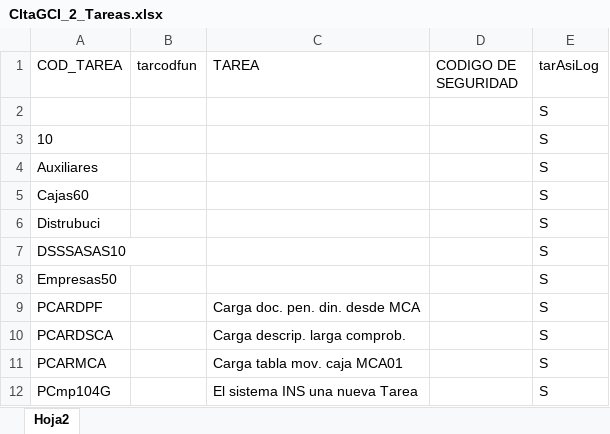
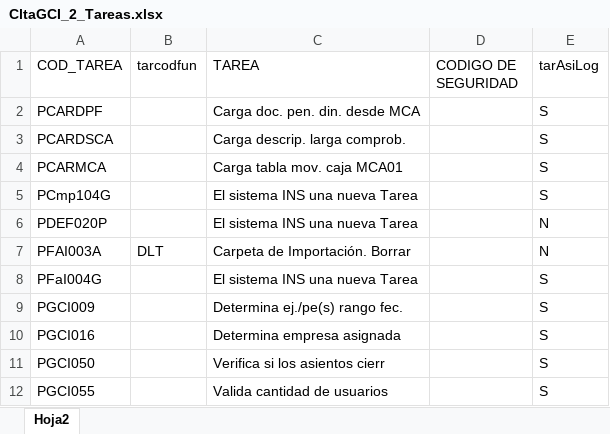
Before and after one commit to marcelostabile/eQuim, an Excel workbook: eQuim-PermisosGCI/src/entrada/CltaGCI_2_Tareas.xlsx, sheet Hoja2, drawn as a sheet; only a part is shown; the shorter side is filled out with more unchanged rows; values as stored, in another font and other column widths than the file's, no borders; the diff names each change by its address in the sheet, - before the commit and + after, or states it on an @@ line.

```diff
--- a/eQuim-PermisosGCI/src/entrada/CltaGCI_2_Tareas.xlsx (sheet Hoja2)
+++ b/eQuim-PermisosGCI/src/entrada/CltaGCI_2_Tareas.xlsx (sheet Hoja2)
-row 2:  |  |  |  | S
-row 3: 10 |  |  |  | S
-row 4: Auxiliares |  |  |  | S
-row 5: Cajas60 |  |  |  | S
-row 6: Distrubuci |  |  |  | S
-row 7: DSSSASAS10 |  |  |  | S
-row 8: Empresas50 |  |  |  | S
```
Also changed, not shown: eQuim-PermisosGCI/bin/entrada/CltaGCI_1_Usuarios.xlsx, eQuim-PermisosGCI/bin/entrada/CltaGCI_2_Tareas.xlsx, 7 other files.
